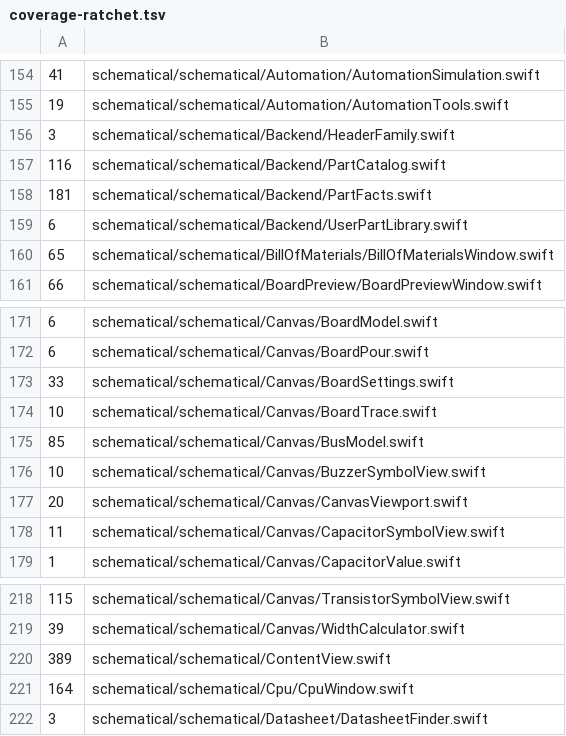
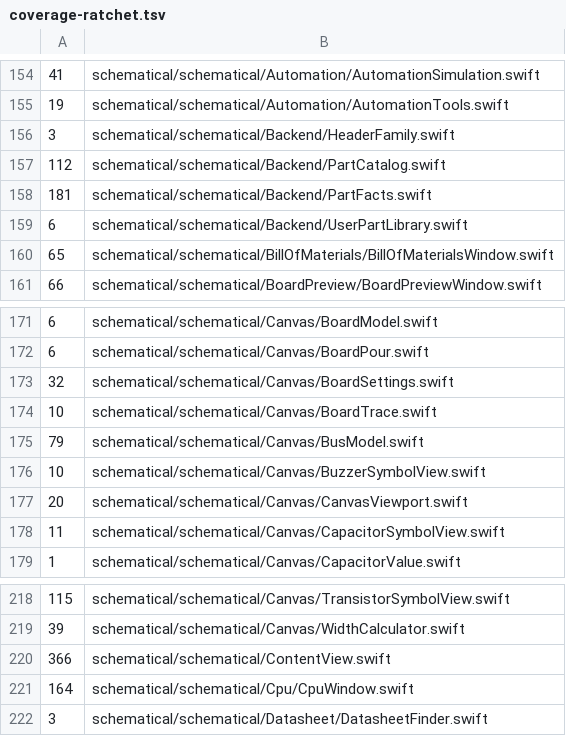
Before and after one commit to zaun/schematical, a TSV file: scripts/coverage-ratchet.tsv, drawn as a sheet; only a part is shown, gaps mark what is left out.

Commit message:
plan-68-D: the schematic sheet model — SchematicSheet owns wires, junctions, buses, net labels and notes; Wiring, BusNetwork, NetLabels, SheetNotes hold the edit logic, tested alone; EditScope proves every change is recorded; PartKindKeysTests follows J's split files

```diff
--- a/scripts/coverage-ratchet.tsv
+++ b/scripts/coverage-ratchet.tsv
@@ -156,3 +156,3 @@
 3	schematical/schematical/Backend/HeaderFamily.swift
-116	schematical/schematical/Backend/PartCatalog.swift
+112	schematical/schematical/Backend/PartCatalog.swift
 181	schematical/schematical/Backend/PartFacts.swift
@@ -172,5 +172,5 @@
 6	schematical/schematical/Canvas/BoardPour.swift
-33	schematical/schematical/Canvas/BoardSettings.swift
+32	schematical/schematical/Canvas/BoardSettings.swift
 10	schematical/schematical/Canvas/BoardTrace.swift
-85	schematical/schematical/Canvas/BusModel.swift
+79	schematical/schematical/Canvas/BusModel.swift
 10	schematical/schematical/Canvas/BuzzerSymbolView.swift
@@ -219,3 +219,3 @@
 39	schematical/schematical/Canvas/WidthCalculator.swift
-389	schematical/schematical/ContentView.swift
+366	schematical/schematical/ContentView.swift
 164	schematical/schematical/Cpu/CpuWindow.swift
```
Also changed, not shown: scripts/source-size-ratchet.tsv, 15 other files.
